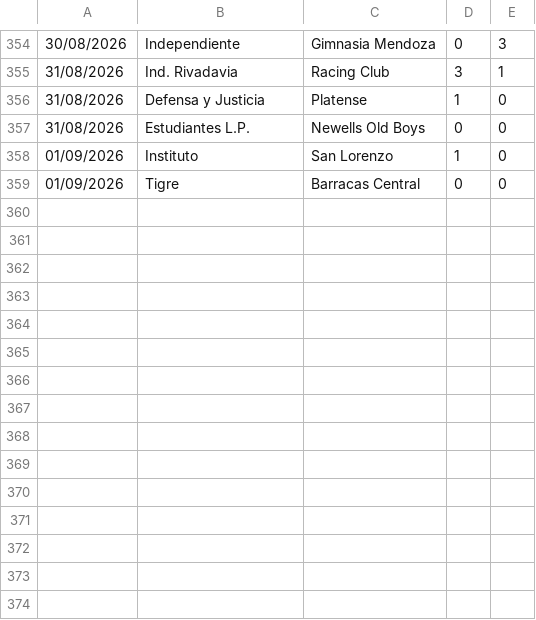
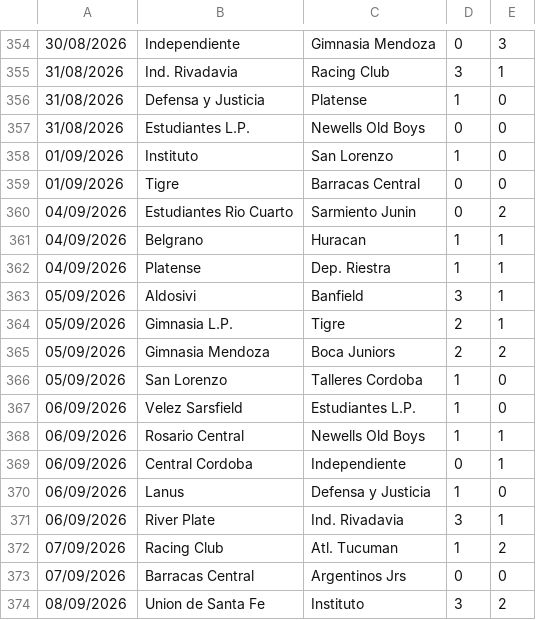
Before and after one commit to dodomiyake/scorecast, a CSV file: data/cur_2026_arg1.csv, drawn as a sheet; only a part is shown, gaps mark what is left out; the diff names each change by its address in the sheet, - before the commit and + after, or states it on an @@ line.

```diff
--- a/data/cur_2026_arg1.csv
+++ b/data/cur_2026_arg1.csv
+row 360: 04/09/2026 | Estudiantes Rio Cuarto | Sarmiento Junin | 0 | 2
+row 361: 04/09/2026 | Belgrano | Huracan | 1 | 1
+row 362: 04/09/2026 | Platense | Dep. Riestra | 1 | 1
+row 363: 05/09/2026 | Aldosivi | Banfield | 3 | 1
+row 364: 05/09/2026 | Gimnasia L.P. | Tigre | 2 | 1
+row 365: 05/09/2026 | Gimnasia Mendoza | Boca Juniors | 2 | 2
+row 366: 05/09/2026 | San Lorenzo | Talleres Cordoba | 1 | 0
+row 367: 06/09/2026 | Velez Sarsfield | Estudiantes L.P. | 1 | 0
+row 368: 06/09/2026 | Rosario Central | Newells Old Boys | 1 | 1
+row 369: 06/09/2026 | Central Cordoba | Independiente | 0 | 1
+row 370: 06/09/2026 | Lanus | Defensa y Justicia | 1 | 0
+row 371: 06/09/2026 | River Plate | Ind. Rivadavia | 3 | 1
+row 372: 07/09/2026 | Racing Club | Atl. Tucuman | 1 | 2
+row 373: 07/09/2026 | Barracas Central | Argentinos Jrs | 0 | 0
+row 374: 08/09/2026 | Union de Santa Fe | Instituto | 3 | 2
```
Also changed, not shown: data/cur_2026_bra1.csv, data/cur_2026_jpn1.csv, 9 other files.
